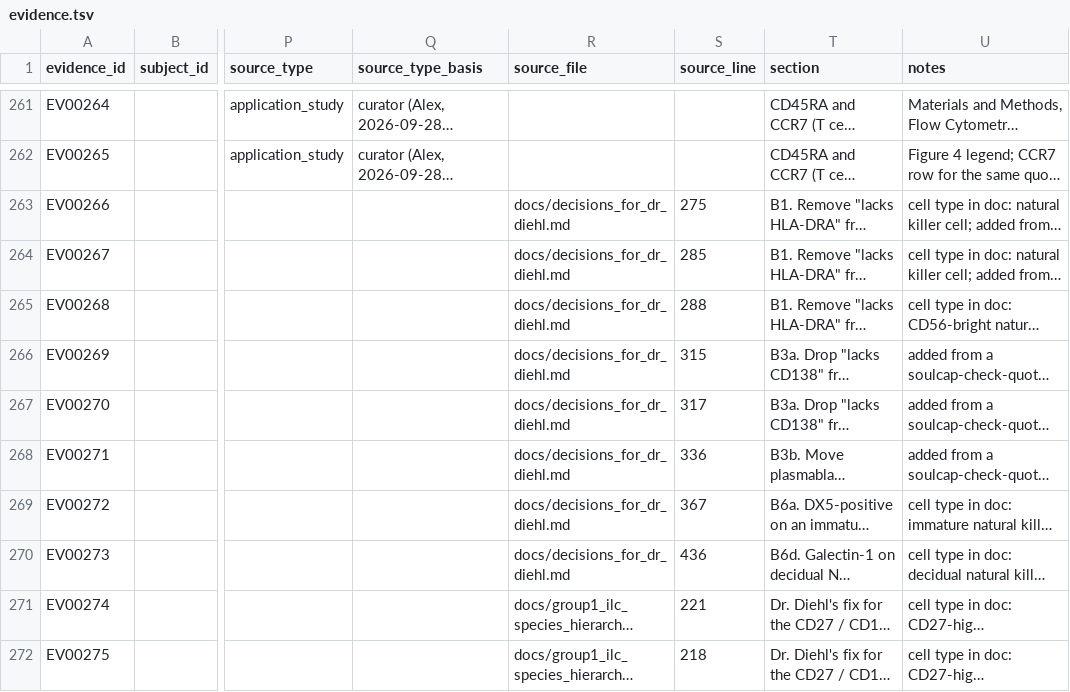
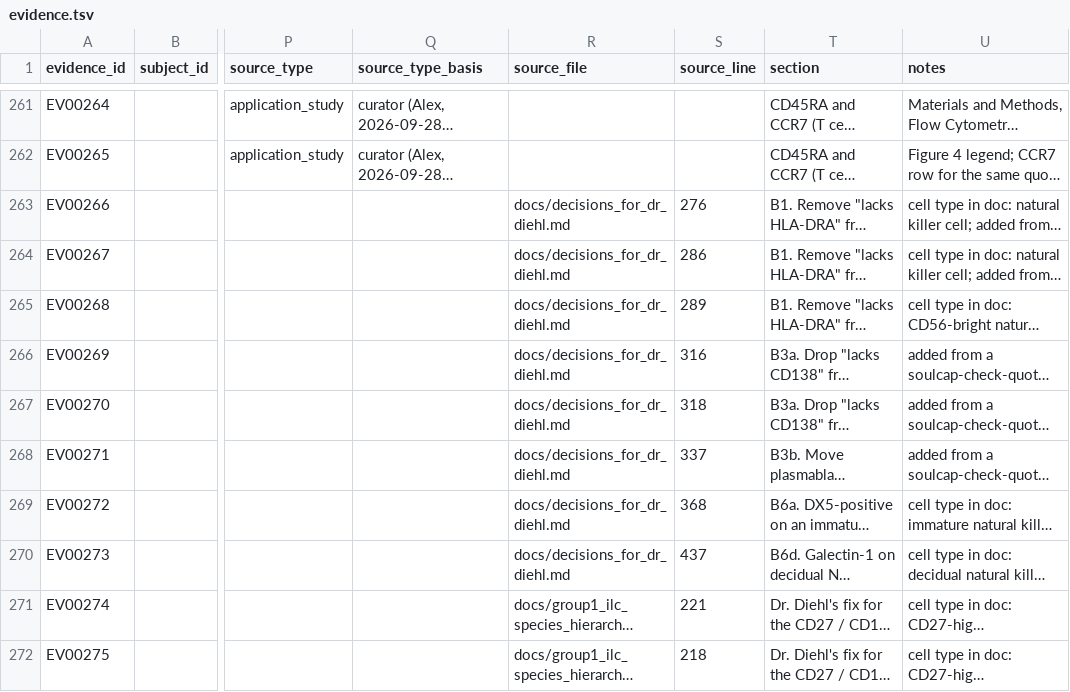
Before and after one commit to Cellular-Semantics/SOULCAP_CL_Mapping, a TSV file: literature/evidence.tsv, drawn as a sheet; only a part is shown, gaps mark what is left out; long unchanged cells end in …; the diff names each change by its address in the sheet, - before the commit and + after, or states it on an @@ line.

```diff
--- a/literature/evidence.tsv
+++ b/literature/evidence.tsv
-S263 (source_line): 275
+S263 (source_line): 276
-S264 (source_line): 285
+S264 (source_line): 286
-S265 (source_line): 288
+S265 (source_line): 289
-S266 (source_line): 315
+S266 (source_line): 316
-S267 (source_line): 317
+S267 (source_line): 318
-S268 (source_line): 336
+S268 (source_line): 337
-S269 (source_line): 367
+S269 (source_line): 368
-S270 (source_line): 436
+S270 (source_line): 437
```
Also changed, not shown: 6 other files.
